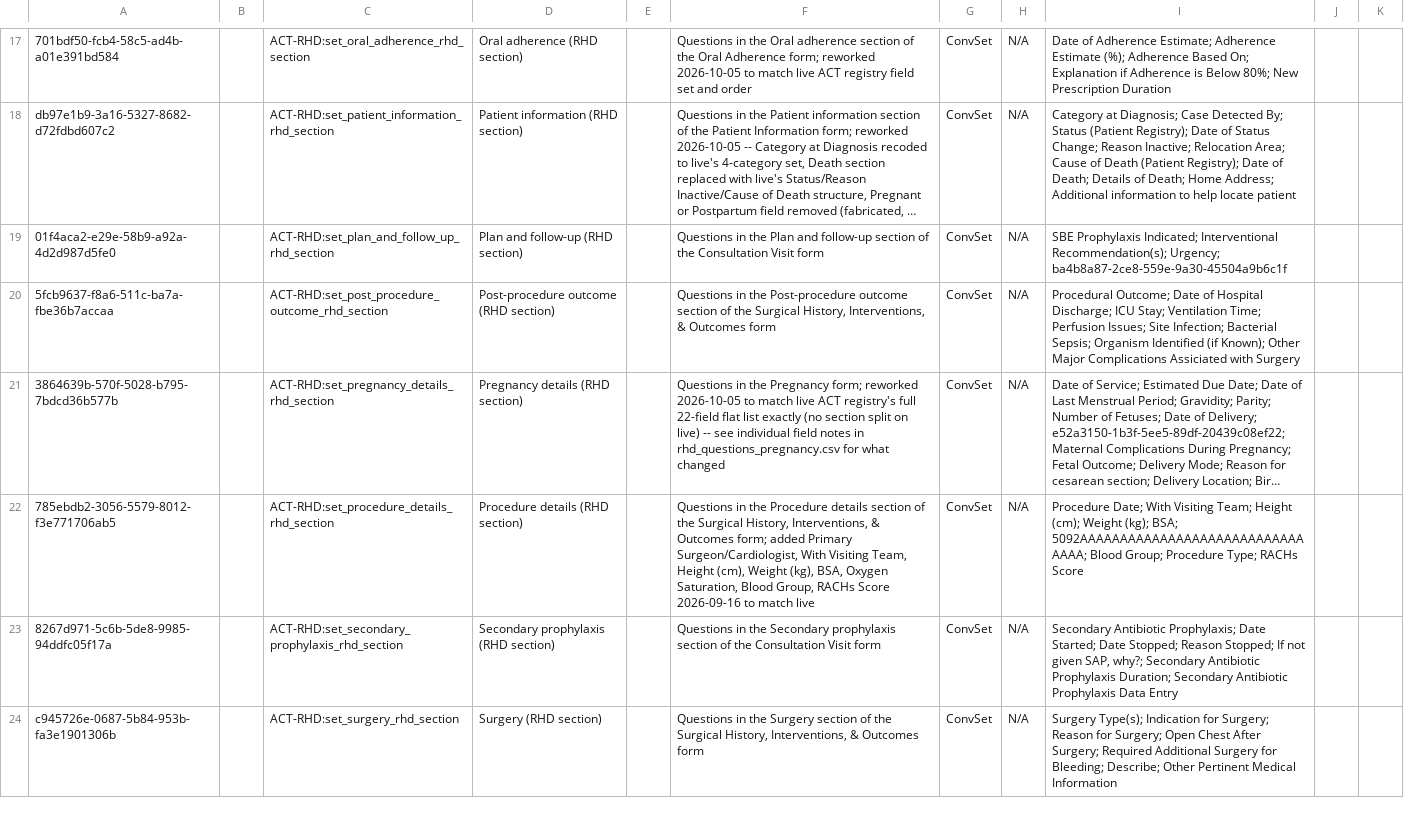
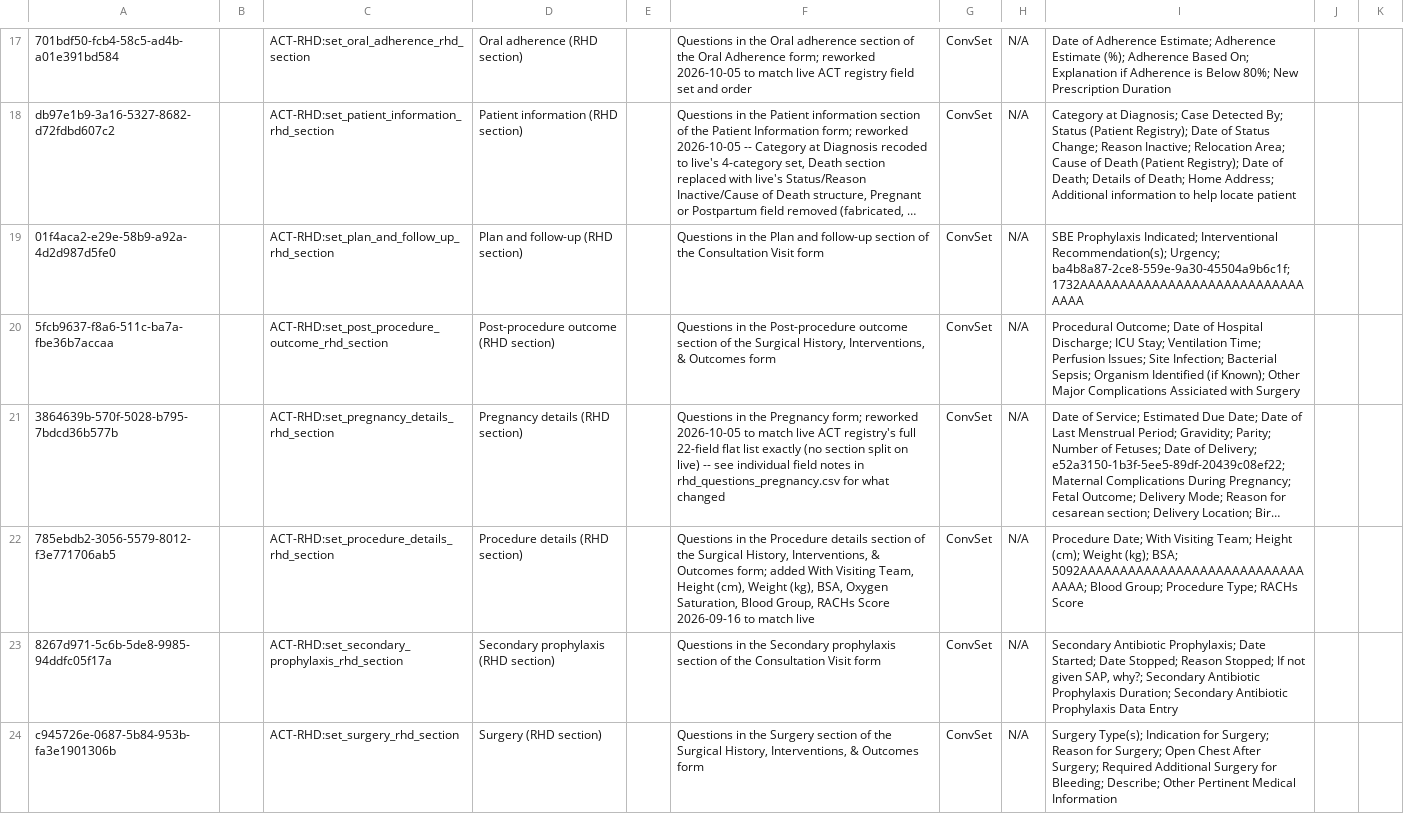
Before and after one commit to DIGI-UW/openmrs-distro-referenceapplication, a CSV file: distro/configuration/concepts/rhd_conceptsets.csv, drawn as a sheet; only a part is shown, gaps mark what is left out; long unchanged cells end in …; the diff names each change by its address in the sheet, - before the commit and + after, or states it on an @@ line.

```diff
--- a/distro/configuration/concepts/rhd_conceptsets.csv
+++ b/distro/configuration/concepts/rhd_conceptsets.csv
-I19: …Recommendation(s); Urgency; ba4b8a87-2ce8-559e-9a30-45504a9b6c1f
+I19: …Recommendation(s); Urgency; ba4b8a87-2ce8-559e-9a30-45504a9b6c1f; 1732AAAAAAAAAAAAAAAAAAAAAAAAAAAAAAAA
-F22: …form; added Primary Surgeon/Cardiologist, With Visiting…
+F22: …form; added With Visiting…
```
